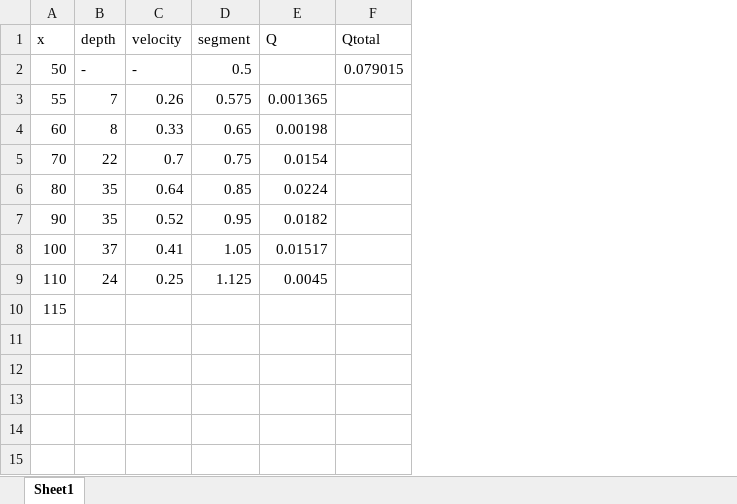
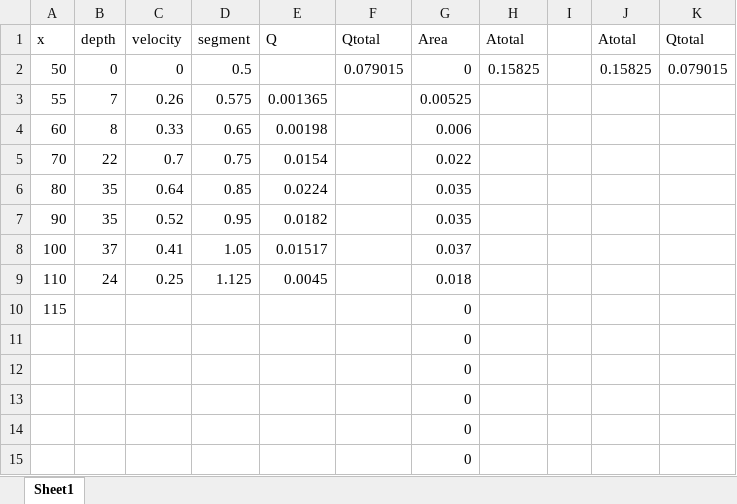
Before and after one commit to Kriddie/LongTermData_CayambeCoca, an Excel workbook: Discharge/Station6_2021-07-16_1420.xlsx, sheet Sheet1, drawn as a sheet; values as stored, in another font and other column widths than the file's, no borders; the diff names each change by its address in the sheet, - before the commit and + after, or states it on an @@ line.

```diff
--- a/Discharge/Station6_2021-07-16_1420.xlsx (sheet Sheet1)
+++ b/Discharge/Station6_2021-07-16_1420.xlsx (sheet Sheet1)
+column G (Area), rows 2-10: 0 | 0.00525 | 0.006 | 0.022 | 0.035 | 0.035 | 0.037 | 0.018 | 0
+column H (Atotal), row 2: 0.15825
+column I, empty
+column J (Atotal), row 2: 0.15825
+column K (Qtotal), row 2: 0.079015
-B2 (depth): -
+B2 (depth): 0
-C2 (velocity): -
+C2 (velocity): 0
+row 11:  |  |  |  |  |  | 0
+row 12:  |  |  |  |  |  | 0
+row 13:  |  |  |  |  |  | 0
+row 14:  |  |  |  |  |  | 0
+row 15:  |  |  |  |  |  | 0
```
Also changed, not shown: Discharge/Station6_2021-06-11_1224.xlsx, Discharge/Station6_2021-06-28_1020.xlsx, 8 other files.
